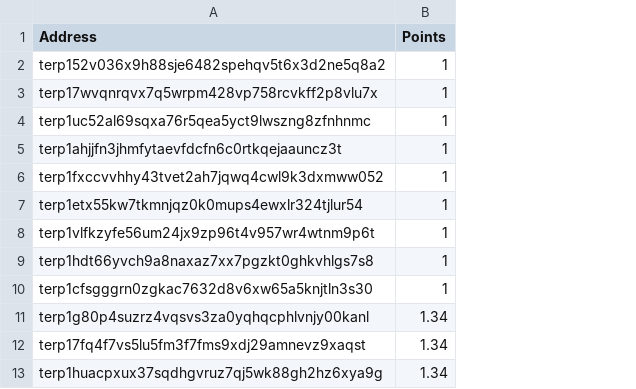
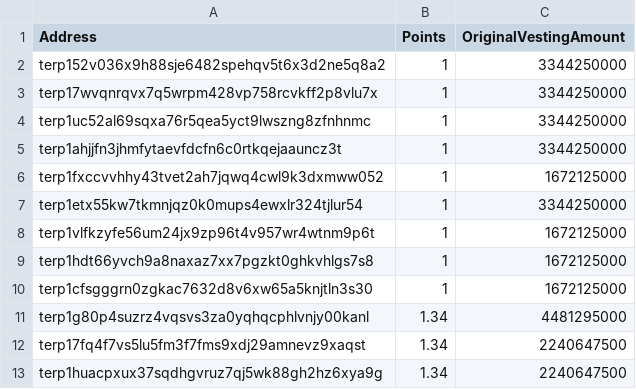
Before and after one commit to hard-nett/airdrop, a CSV file: genesis/terp_og.csv, drawn as a sheet; only a part is shown; the diff names each change by its address in the sheet, - before the commit and + after, or states it on an @@ line.

Commit message:
add original allocations to scavenger hunt & terp-og

```diff
--- a/genesis/terp_og.csv
+++ b/genesis/terp_og.csv
+column C (OriginalVestingAmount), rows 2-13: 3344250000 | 3344250000 | 3344250000 | 3344250000 | 1672125000 | 3344250000 | 1672125000 | 1672125000 | 1672125000 | 4481295000 | 2240647500 | 2240647500
```
Also changed, not shown: genesis/scavenger_hunt.csv.
